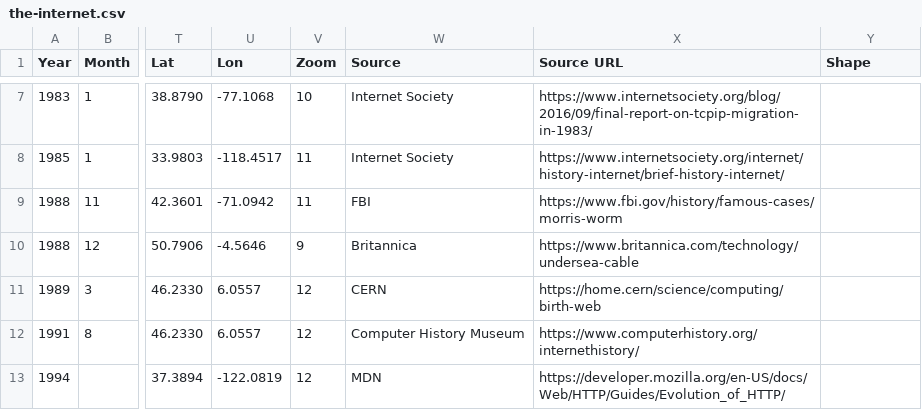
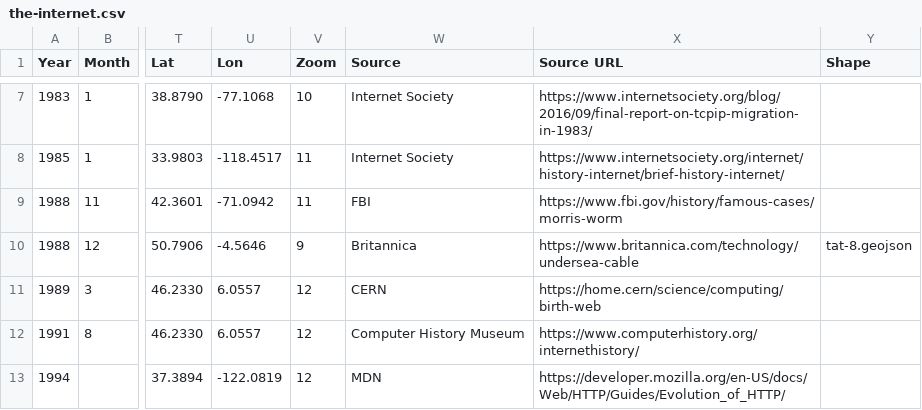
Before and after one commit to nonlinearcom/tmtti-data-storytelling, a CSV file: public/data/the-internet.csv, drawn as a sheet; only a part is shown, gaps mark what is left out; the diff covers the shown part only; the diff names each change by its address in the sheet, - before the commit and + after, or states it on an @@ line.

```diff
--- a/public/data/the-internet.csv
+++ b/public/data/the-internet.csv
-Y10 (Shape): (empty)
+Y10 (Shape): tat-8.geojson
```
Also changed, not shown: 1 added row elsewhere in this file, public/data/the-smartphone.csv, 4 other files.
